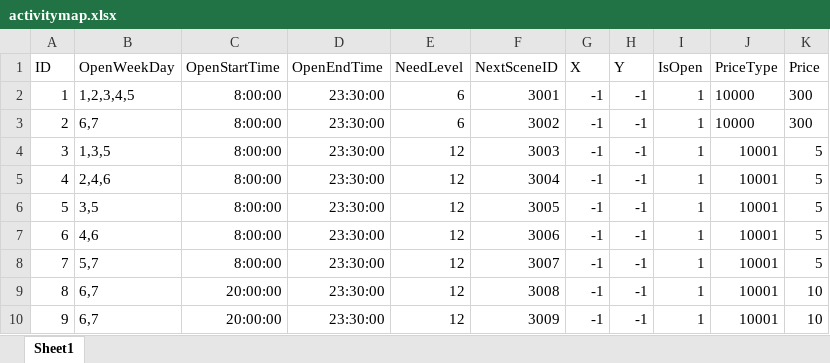
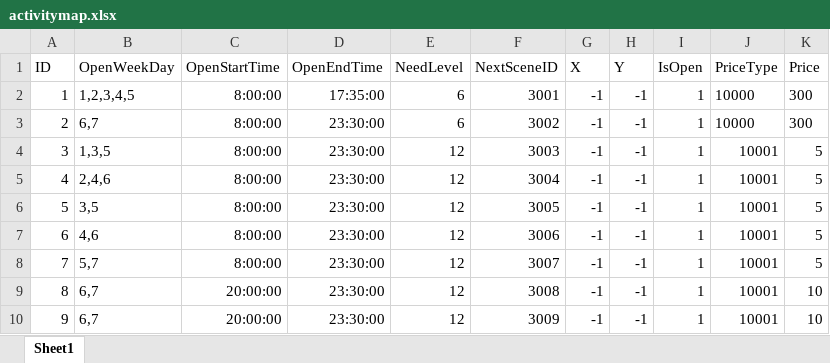
Before and after one commit to idtek/dotanet, an Excel workbook: bin/conf/activitymap.xlsx, sheet Sheet1, drawn as a sheet; values as stored, in another font and other column widths than the file's, no borders; the diff names each change by its address in the sheet, - before the commit and + after, or states it on an @@ line.

```diff
--- a/bin/conf/activitymap.xlsx (sheet Sheet1)
+++ b/bin/conf/activitymap.xlsx (sheet Sheet1)
-D2 (OpenEndTime): 23:30:00
+D2 (OpenEndTime): 17:35:00
```
Also changed, not shown: bin/conf/scenes.xlsx, 6 other files.
